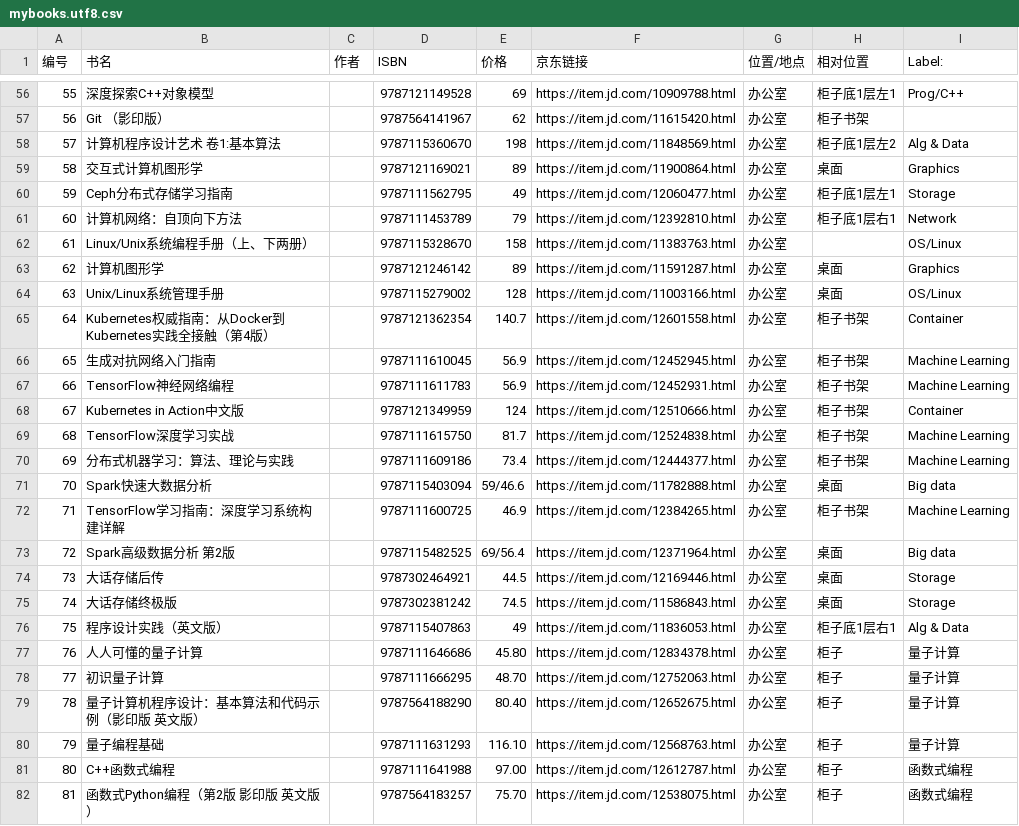
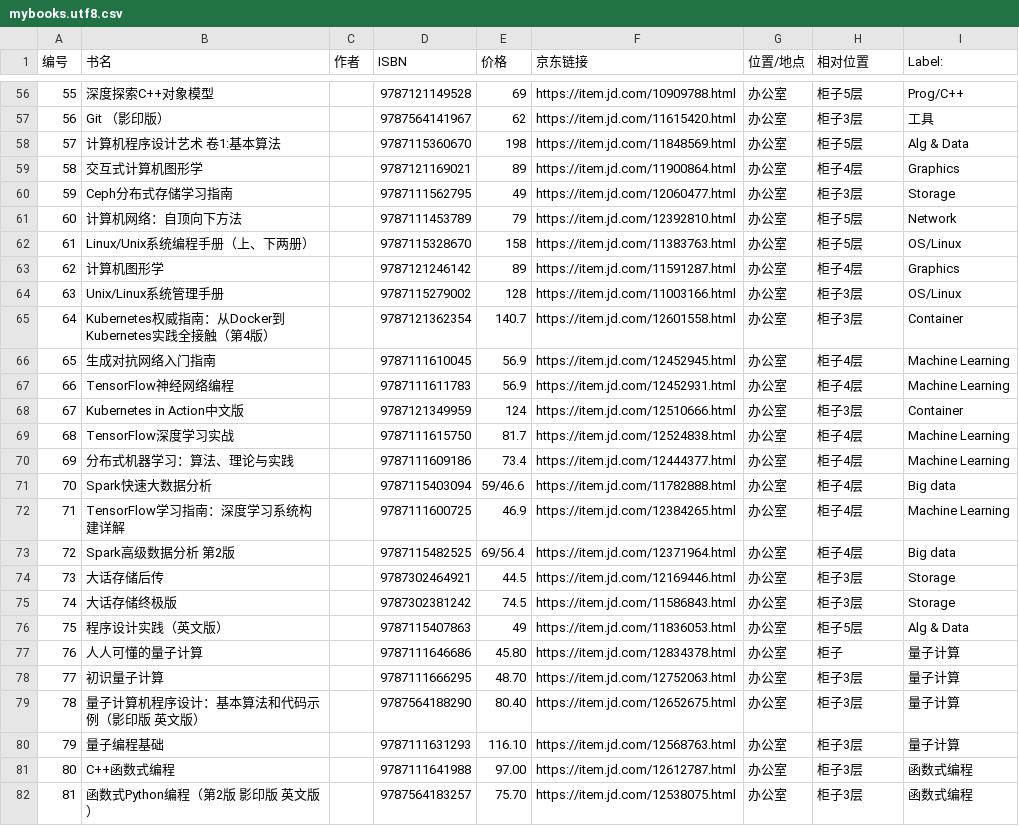
Before and after one commit to mirguest/book, a CSV file: mybooks.utf8.csv, drawn as a sheet; only a part is shown, gaps mark what is left out; the diff covers the shown part only.

```diff
--- a/mybooks.utf8.csv
+++ b/mybooks.utf8.csv
@@ -56,27 +56,27 @@
-55,深度探索C++对象模型,,9787121149528,69,https://item.jd.com/10909788.html,办公室,柜子底1层左1,Prog/C++
-56,Git （影印版）,,9787564141967,62,https://item.jd.com/11615420.html,办公室,柜子书架,
-57,计算机程序设计艺术 卷1:基本算法,,9787115360670,198,https://item.jd.com/11848569.html,办公室,柜子底1层左2,Alg & Data
-58,交互式计算机图形学,,9787121169021,89,https://item.jd.com/11900864.html,办公室,桌面,Graphics
-59,Ceph分布式存储学习指南,,9787111562795,49,https://item.jd.com/12060477.html,办公室,柜子底1层左1,Storage
-60,计算机网络：自顶向下方法,,9787111453789,79,https://item.jd.com/12392810.html,办公室,柜子底1层右1,Network
-61,Linux/Unix系统编程手册（上、下两册）,,9787115328670,158,https://item.jd.com/11383763.html,办公室,,OS/Linux
-62,计算机图形学,,9787121246142,89,https://item.jd.com/11591287.html,办公室,桌面,Graphics
-63,Unix/Linux系统管理手册,,9787115279002,128,https://item.jd.com/11003166.html,办公室,桌面,OS/Linux
-64,Kubernetes权威指南：从Docker到Kubernetes实践全接触（第4版）,,9787121362354,140.7,https://item.jd.com/12601558.html,办公室,柜子书架,Container
-65,生成对抗网络入门指南,,9787111610045,56.9,https://item.jd.com/12452945.html,办公室,柜子书架,Machine Learning
-66,TensorFlow神经网络编程,,9787111611783,56.9,https://item.jd.com/12452931.html,办公室,柜子书架,Machine Learning
-67,Kubernetes in Action中文版,,9787121349959,124,https://item.jd.com/12510666.html,办公室,柜子书架,Container
-68,TensorFlow深度学习实战,,9787111615750,81.7,https://item.jd.com/12524838.html,办公室,柜子书架,Machine Learning
-69,分布式机器学习：算法、理论与实践,,9787111609186,73.4,https://item.jd.com/12444377.html,办公室,柜子书架,Machine Learning
-70,Spark快速大数据分析,,9787115403094,59/46.6,https://item.jd.com/11782888.html,办公室,桌面,Big data
-71,TensorFlow学习指南：深度学习系统构建详解,,9787111600725,46.9,https://item.jd.com/12384265.html,办公室,柜子书架,Machine Learning
-72,Spark高级数据分析 第2版,,9787115482525,69/56.4,https://item.jd.com/12371964.html,办公室,桌面,Big data
-73,大话存储后传,,9787302464921,44.5,https://item.jd.com/12169446.html,办公室,桌面,Storage
-74,大话存储终极版,,9787302381242,74.5,https://item.jd.com/11586843.html,办公室,桌面,Storage
-75,程序设计实践（英文版）,,9787115407863,49,https://item.jd.com/11836053.html,办公室,柜子底1层右1,Alg & Data
+55,深度探索C++对象模型,,9787121149528,69,https://item.jd.com/10909788.html,办公室,柜子5层,Prog/C++
+56,Git （影印版）,,9787564141967,62,https://item.jd.com/11615420.html,办公室,柜子3层,工具
+57,计算机程序设计艺术 卷1:基本算法,,9787115360670,198,https://item.jd.com/11848569.html,办公室,柜子5层,Alg & Data
+58,交互式计算机图形学,,9787121169021,89,https://item.jd.com/11900864.html,办公室,柜子4层,Graphics
+59,Ceph分布式存储学习指南,,9787111562795,49,https://item.jd.com/12060477.html,办公室,柜子3层,Storage
+60,计算机网络：自顶向下方法,,9787111453789,79,https://item.jd.com/12392810.html,办公室,柜子5层,Network
+61,Linux/Unix系统编程手册（上、下两册）,,9787115328670,158,https://item.jd.com/11383763.html,办公室,柜子5层,OS/Linux
+62,计算机图形学,,9787121246142,89,https://item.jd.com/11591287.html,办公室,柜子4层,Graphics
+63,Unix/Linux系统管理手册,,9787115279002,128,https://item.jd.com/11003166.html,办公室,柜子3层,OS/Linux
+64,Kubernetes权威指南：从Docker到Kubernetes实践全接触（第4版）,,9787121362354,140.7,https://item.jd.com/12601558.html,办公室,柜子3层,Container
+65,生成对抗网络入门指南,,9787111610045,56.9,https://item.jd.com/12452945.html,办公室,柜子4层,Machine Learning
+66,TensorFlow神经网络编程,,9787111611783,56.9,https://item.jd.com/12452931.html,办公室,柜子4层,Machine Learning
+67,Kubernetes in Action中文版,,9787121349959,124,https://item.jd.com/12510666.html,办公室,柜子3层,Container
+68,TensorFlow深度学习实战,,9787111615750,81.7,https://item.jd.com/12524838.html,办公室,柜子4层,Machine Learning
+69,分布式机器学习：算法、理论与实践,,9787111609186,73.4,https://item.jd.com/12444377.html,办公室,柜子4层,Machine Learning
+70,Spark快速大数据分析,,9787115403094,59/46.6,https://item.jd.com/11782888.html,办公室,柜子4层,Big data
+71,TensorFlow学习指南：深度学习系统构建详解,,9787111600725,46.9,https://item.jd.com/12384265.html,办公室,柜子4层,Machine Learning
+72,Spark高级数据分析 第2版,,9787115482525,69/56.4,https://item.jd.com/12371964.html,办公室,柜子4层,Big data
+73,大话存储后传,,9787302464921,44.5,https://item.jd.com/12169446.html,办公室,柜子3层,Storage
+74,大话存储终极版,,9787302381242,74.5,https://item.jd.com/11586843.html,办公室,柜子3层,Storage
+75,程序设计实践（英文版）,,9787115407863,49,https://item.jd.com/11836053.html,办公室,柜子5层,Alg & Data
 76,人人可懂的量子计算,,9787111646686,45.80,https://item.jd.com/12834378.html,办公室,柜子,量子计算
-77,初识量子计算,,9787111666295,48.70,https://item.jd.com/12752063.html,办公室,柜子,量子计算
-78,量子计算机程序设计：基本算法和代码示例（影印版 英文版）,,9787564188290,80.40,https://item.jd.com/12652675.html,办公室,柜子,量子计算
-79,量子编程基础,,9787111631293,116.10,https://item.jd.com/12568763.html,办公室,柜子,量子计算
-80,C++函数式编程,,9787111641988,97.00,https://item.jd.com/12612787.html,办公室,柜子,函数式编程
-81,函数式Python编程（第2版 影印版 英文版）,,9787564183257,75.70,https://item.jd.com/12538075.html,办公室,柜子,函数式编程
+77,初识量子计算,,9787111666295,48.70,https://item.jd.com/12752063.html,办公室,柜子3层,量子计算
+78,量子计算机程序设计：基本算法和代码示例（影印版 英文版）,,9787564188290,80.40,https://item.jd.com/12652675.html,办公室,柜子3层,量子计算
+79,量子编程基础,,9787111631293,116.10,https://item.jd.com/12568763.html,办公室,柜子3层,量子计算
+80,C++函数式编程,,9787111641988,97.00,https://item.jd.com/12612787.html,办公室,柜子3层,函数式编程
+81,函数式Python编程（第2版 影印版 英文版）,,9787564183257,75.70,https://item.jd.com/12538075.html,办公室,柜子3层,函数式编程
```
Also changed, not shown: 56 edited cells elsewhere in this file.
